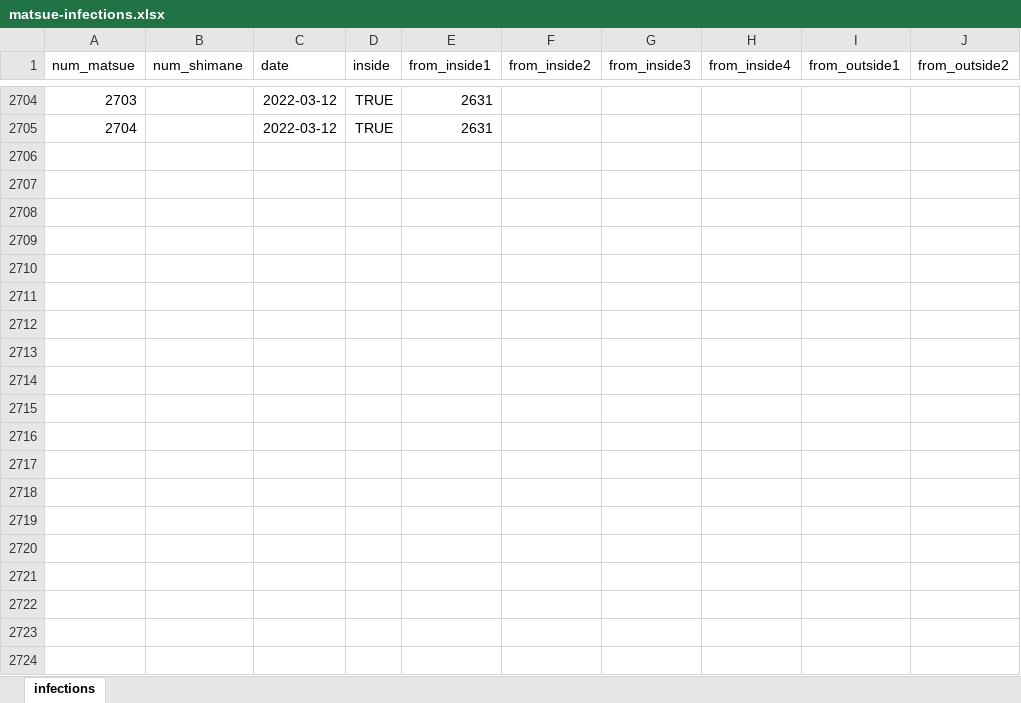
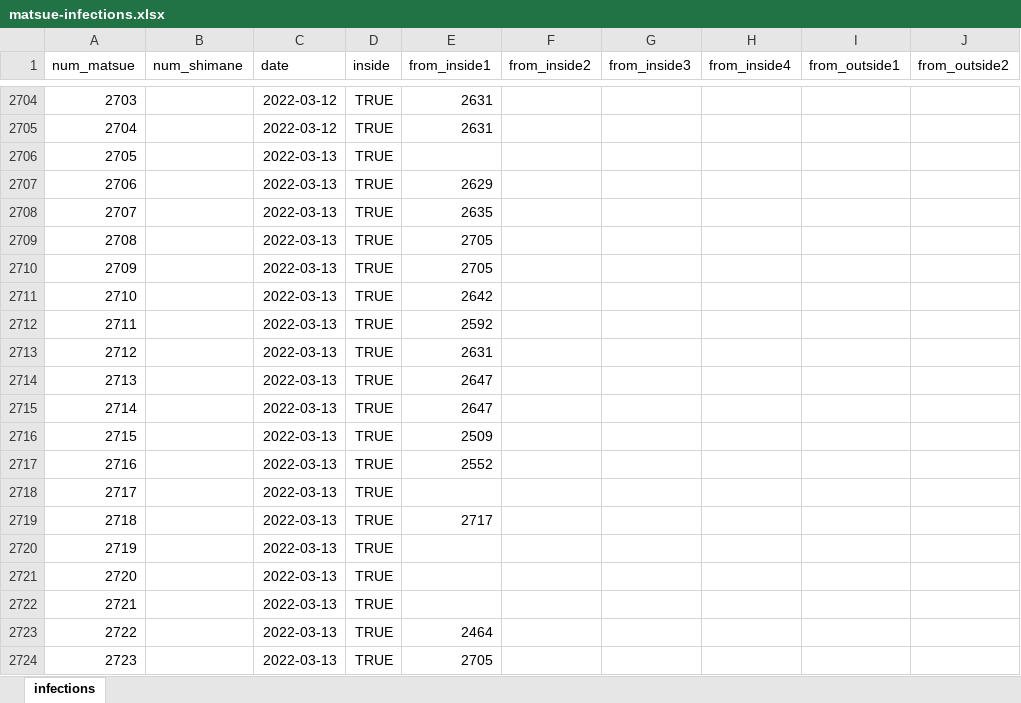
Before and after one commit to spiegel-im-spiegel/covid-2019-report, an Excel workbook: report/matsue/matsue-infections.xlsx, sheet infections, drawn as a sheet; only a part is shown, gaps mark what is left out; values as stored, in another font and other column widths than the file's, no borders; the diff covers the shown part only; the diff names each change by its address in the sheet, - before the commit and + after, or states it on an @@ line.

Commit message:
Update reports

```diff
--- a/report/matsue/matsue-infections.xlsx (sheet infections)
+++ b/report/matsue/matsue-infections.xlsx (sheet infections)
+row 2706: 2705 |  | 2022-03-13 | TRUE
+row 2707: 2706 |  | 2022-03-13 | TRUE | 2629
+row 2708: 2707 |  | 2022-03-13 | TRUE | 2635
+row 2709: 2708 |  | 2022-03-13 | TRUE | 2705
+row 2710: 2709 |  | 2022-03-13 | TRUE | 2705
+row 2711: 2710 |  | 2022-03-13 | TRUE | 2642
+row 2712: 2711 |  | 2022-03-13 | TRUE | 2592
+row 2713: 2712 |  | 2022-03-13 | TRUE | 2631
+row 2714: 2713 |  | 2022-03-13 | TRUE | 2647
+row 2715: 2714 |  | 2022-03-13 | TRUE | 2647
+row 2716: 2715 |  | 2022-03-13 | TRUE | 2509
+row 2717: 2716 |  | 2022-03-13 | TRUE | 2552
+row 2718: 2717 |  | 2022-03-13 | TRUE
+row 2719: 2718 |  | 2022-03-13 | TRUE | 2717
+row 2720: 2719 |  | 2022-03-13 | TRUE
+row 2721: 2720 |  | 2022-03-13 | TRUE
+row 2722: 2721 |  | 2022-03-13 | TRUE
+row 2723: 2722 |  | 2022-03-13 | TRUE | 2464
+row 2724: 2723 |  | 2022-03-13 | TRUE | 2705
```
Also changed, not shown: 248 added rows elsewhere in this sheet, 15 other files.
